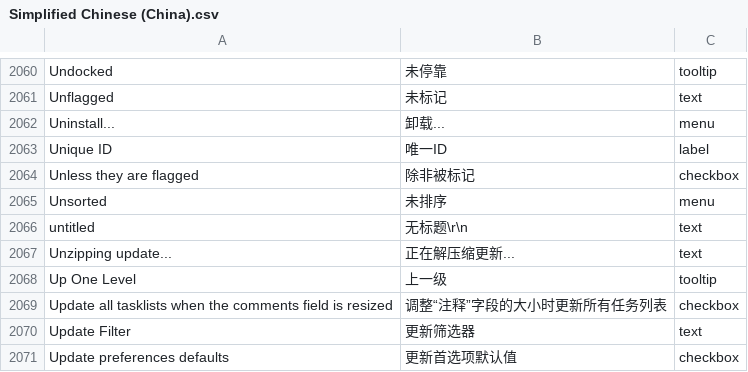
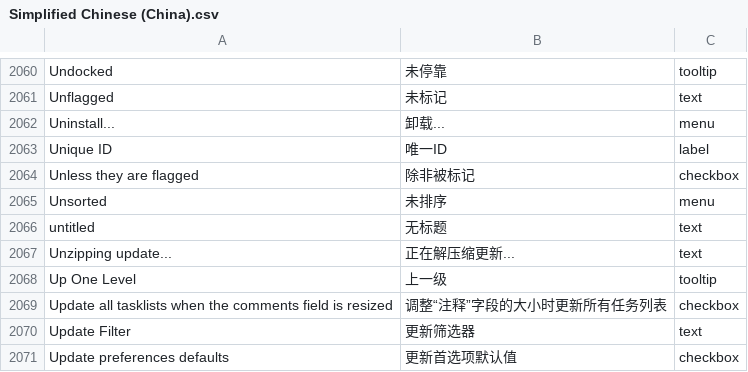
Before and after one commit to abstractspoon/ToDoList_Resources, a CSV file: Translations/Simplified Chinese (China).csv, drawn as a sheet; only a part is shown, gaps mark what is left out; the diff names each change by its address in the sheet, - before the commit and + after, or states it on an @@ line.

Commit message:
Remove invalid filename characters

```diff
--- a/Translations/Simplified Chinese (China).csv
+++ b/Translations/Simplified Chinese (China).csv
-B2066: 无标题\r\n
+B2066: 无标题
```
